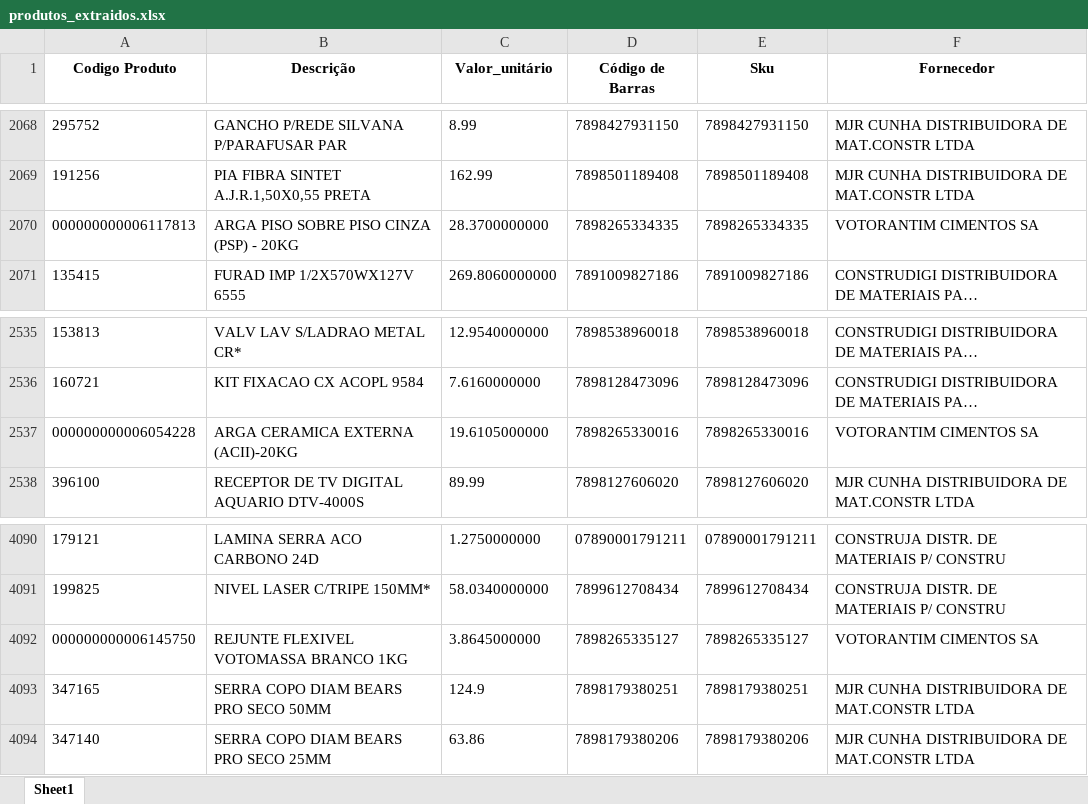
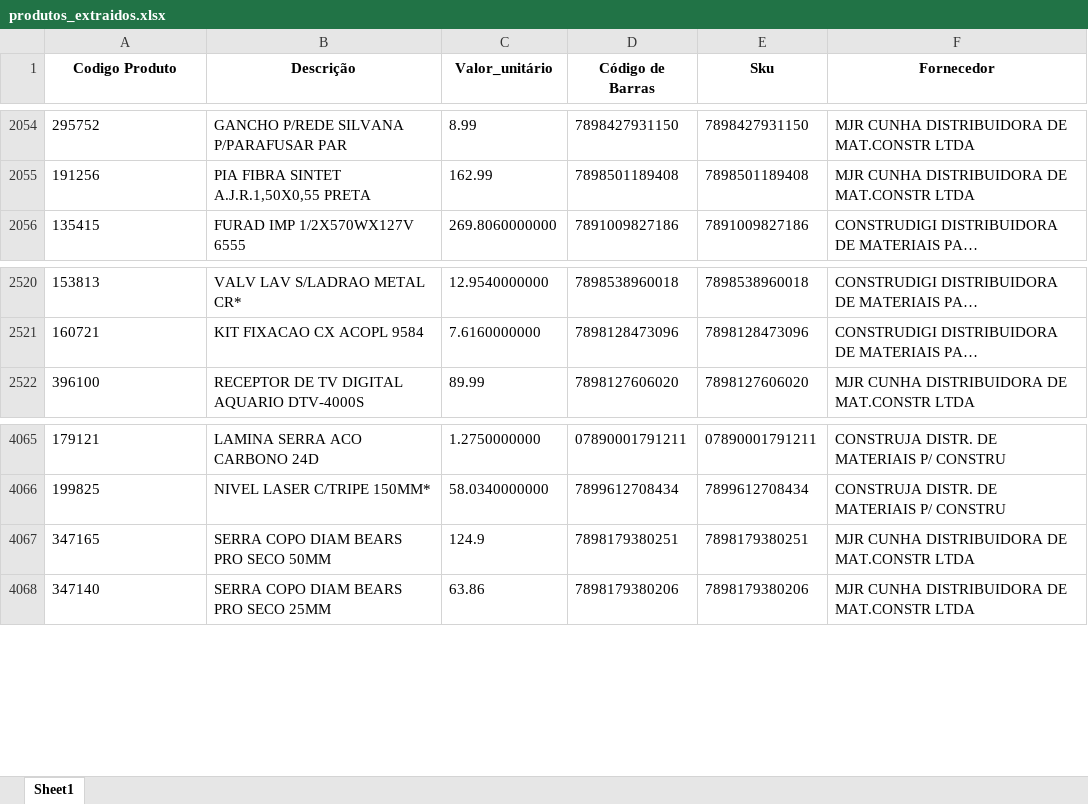
Before and after one commit to Lucas-Fernandes-Silva/auto_shopee, an Excel workbook: produtos_extraidos.xlsx, sheet Sheet1, drawn as a sheet; only a part is shown, gaps mark what is left out; long unchanged cells end in …; values as stored, in another font and other column widths than the file's, no borders; the diff covers the shown part only; the diff names each change by its address in the sheet, - before the commit and + after, or states it on an @@ line.

```diff
--- a/produtos_extraidos.xlsx (sheet Sheet1)
+++ b/produtos_extraidos.xlsx (sheet Sheet1)
-row 2070: 000000000006117813 | ARGA PISO SOBRE PISO CINZA (PSP) - 20KG | 28.3700000000 | 7898265334335 | 7898265334335 | VOTORANTIM CIMENTOS SA
-row 2537: 000000000006054228 | ARGA CERAMICA EXTERNA (ACII)-20KG | 19.6105000000 | 7898265330016 | 7898265330016 | VOTORANTIM CIMENTOS SA
-row 4092: 000000000006145750 | REJUNTE FLEXIVEL VOTOMASSA BRANCO 1KG | 3.8645000000 | 7898265335127 | 7898265335127 | VOTORANTIM CIMENTOS SA
```
Also changed, not shown: 23 removed rows elsewhere in this sheet, 49 other files.
